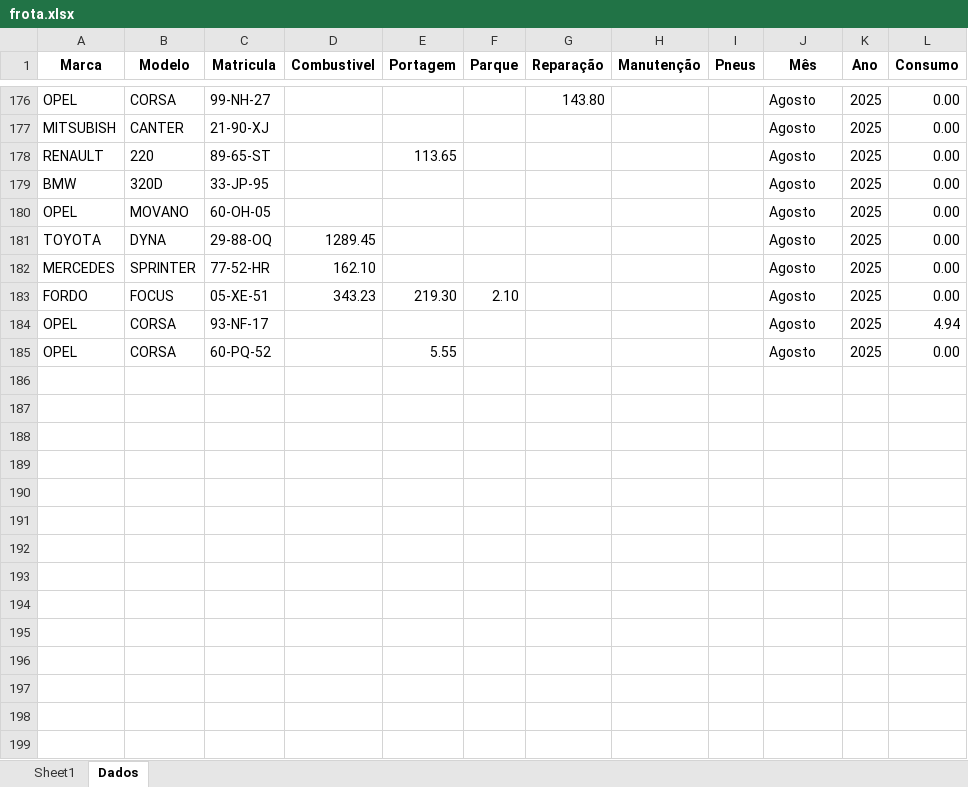
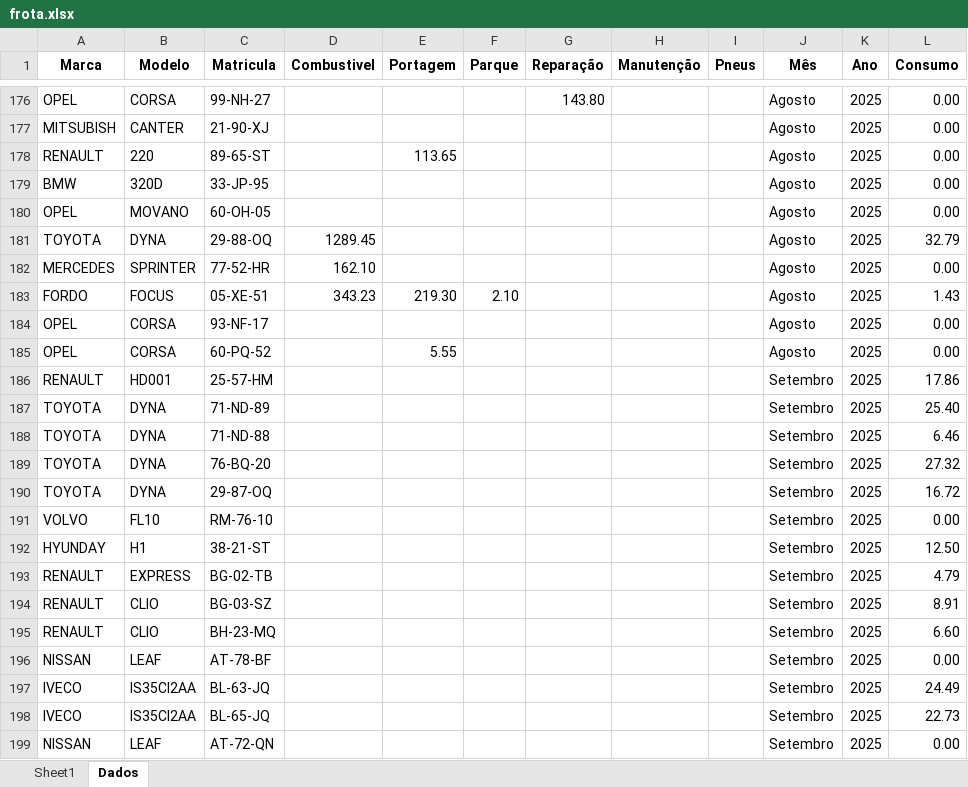
Before and after one commit to paulom40/PFonseca.py, an Excel workbook: frota.xlsx, sheet Dados, drawn as a sheet; only a part is shown, gaps mark what is left out; values as stored, in another font and other column widths than the file's, no borders; the diff covers the shown part only; the diff names each change by its address in the sheet, - before the commit and + after, or states it on an @@ line.

Commit message:
Add files via upload

```diff
--- a/frota.xlsx (sheet Dados)
+++ b/frota.xlsx (sheet Dados)
-L181 (Consumo): 0.00
+L181 (Consumo): 32.79
-L183 (Consumo): 0.00
+L183 (Consumo): 1.43
-L184 (Consumo): 4.94
+L184 (Consumo): 0.00
+row 186: RENAULT | HD001 | 25-57-HM |  |  |  |  |  |  | Setembro | 2025 | 17.86
+row 187: TOYOTA | DYNA | 71-ND-89 |  |  |  |  |  |  | Setembro | 2025 | 25.40
+row 188: TOYOTA | DYNA | 71-ND-88 |  |  |  |  |  |  | Setembro | 2025 | 6.46
+row 189: TOYOTA | DYNA | 76-BQ-20 |  |  |  |  |  |  | Setembro | 2025 | 27.32
+row 190: TOYOTA | DYNA | 29-87-OQ |  |  |  |  |  |  | Setembro | 2025 | 16.72
+row 191: VOLVO | FL10 | RM-76-10 |  |  |  |  |  |  | Setembro | 2025 | 0.00
+row 192: HYUNDAY | H1 | 38-21-ST |  |  |  |  |  |  | Setembro | 2025 | 12.50
+row 193: RENAULT | EXPRESS | BG-02-TB |  |  |  |  |  |  | Setembro | 2025 | 4.79
+row 194: RENAULT | CLIO | BG-03-SZ |  |  |  |  |  |  | Setembro | 2025 | 8.91
+row 195: RENAULT | CLIO | BH-23-MQ |  |  |  |  |  |  | Setembro | 2025 | 6.60
+row 196: NISSAN | LEAF | AT-78-BF |  |  |  |  |  |  | Setembro | 2025 | 0.00
+row 197: IVECO | IS35CI2AA | BL-63-JQ |  |  |  |  |  |  | Setembro | 2025 | 24.49
+row 198: IVECO | IS35CI2AA | BL-65-JQ |  |  |  |  |  |  | Setembro | 2025 | 22.73
+row 199: NISSAN | LEAF | AT-72-QN |  |  |  |  |  |  | Setembro | 2025 | 0.00
```
Also changed, not shown: 10 added rows and 83 edited cells elsewhere in this sheet, formulas that keep their value.
